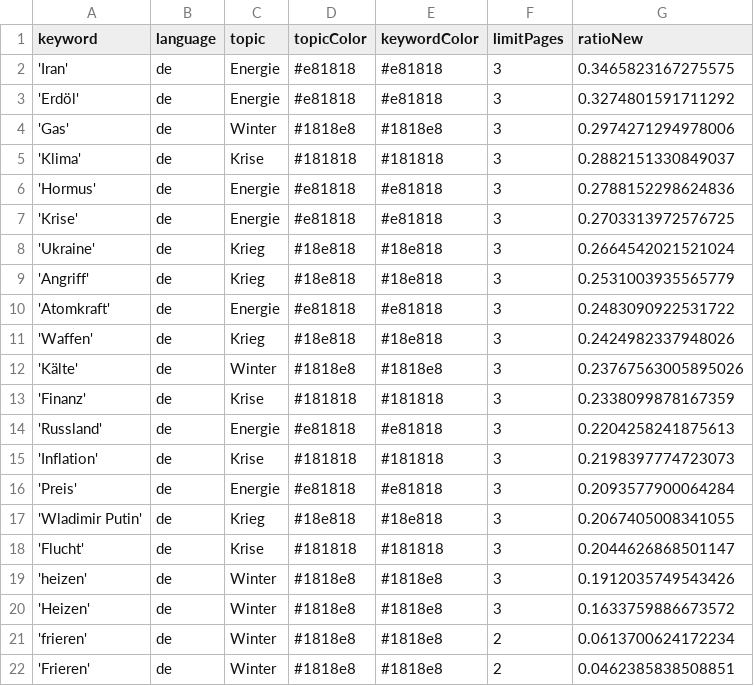
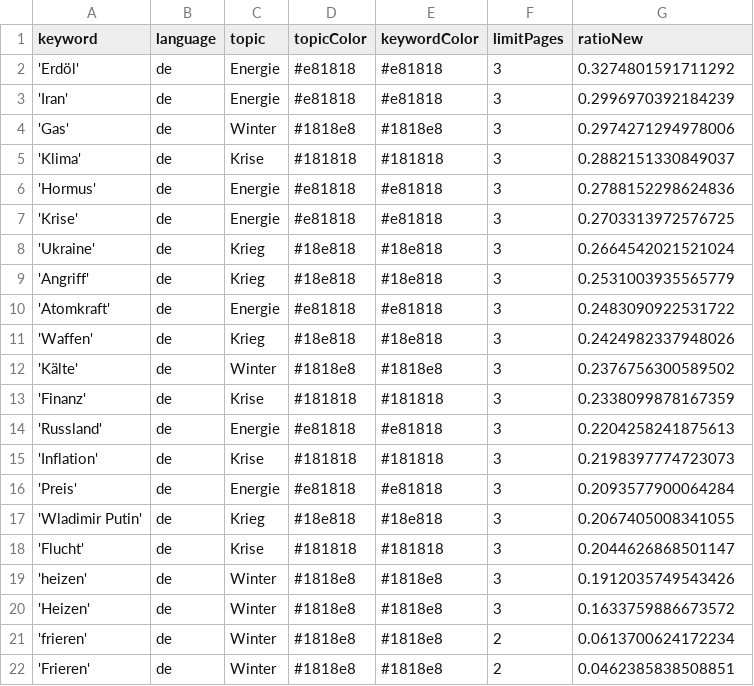
Before and after one commit to liese97-news/winterIsComing2, a CSV file: keywords.csv, drawn as a sheet.

Commit message:
Commit from GitHub Actions (harvest:0.0)

```diff
--- a/keywords.csv
+++ b/keywords.csv
@@ -1,4 +1,4 @@
 keyword,language,topic,topicColor,keywordColor,limitPages,ratioNew
-'Iran',de,Energie,#e81818,#e81818,3,0.3465823167275575
 'Erdöl',de,Energie,#e81818,#e81818,3,0.3274801591711292
+'Iran',de,Energie,#e81818,#e81818,3,0.2996970392184239
 'Gas',de,Winter,#1818e8,#1818e8,3,0.2974271294978006
@@ -11,3 +11,3 @@ keyword,language,topic,topicColor,keywordColor,limitPages,ratioNew
 'Waffen',de,Krieg,#18e818,#18e818,3,0.2424982337948026
-'Kälte',de,Winter,#1818e8,#1818e8,3,0.23767563005895026
+'Kälte',de,Winter,#1818e8,#1818e8,3,0.2376756300589502
 'Finanz',de,Krise,#181818,#181818,3,0.2338099878167359
```
